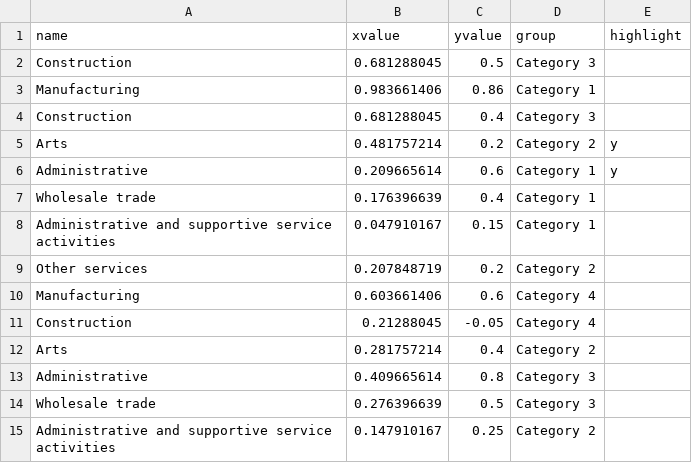
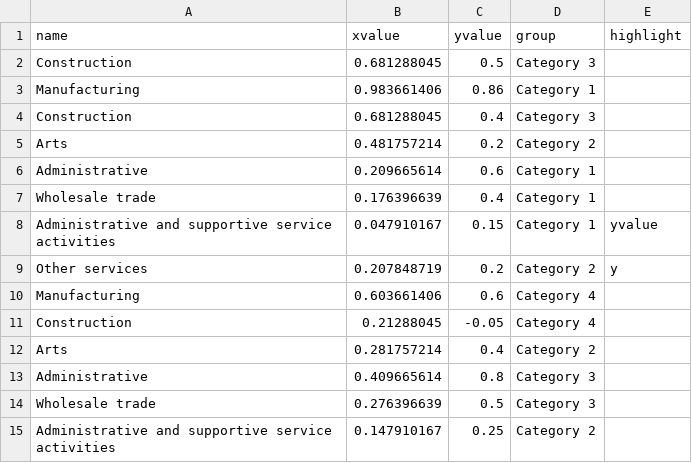
Before and after one commit to ONSvisual/Charts, a CSV file: scatter-plot/data.csv, drawn as a sheet.

Commit message:
Scatter plot example edits

```diff
--- a/scatter-plot/data.csv
+++ b/scatter-plot/data.csv
@@ -4,7 +4,7 @@ Manufacturing,0.983661406,0.86,Category 1,
 Construction,0.681288045,0.4,Category 3,
-Arts,0.481757214,0.2,Category 2,y
-Administrative,0.209665614,0.6,Category 1,y
+Arts,0.481757214,0.2,Category 2,
+Administrative,0.209665614,0.6,Category 1,
 Wholesale trade,0.176396639,0.4,Category 1,
-Administrative and supportive service activities,0.047910167,0.15,Category 1,
-Other services,0.207848719,0.2,Category 2,
+Administrative and supportive service activities,0.047910167,0.15,Category 1,yvalue
+Other services,0.207848719,0.2,Category 2,y
 Manufacturing,0.603661406,0.6,Category 4,
```
Also changed, not shown: 1 other file.
